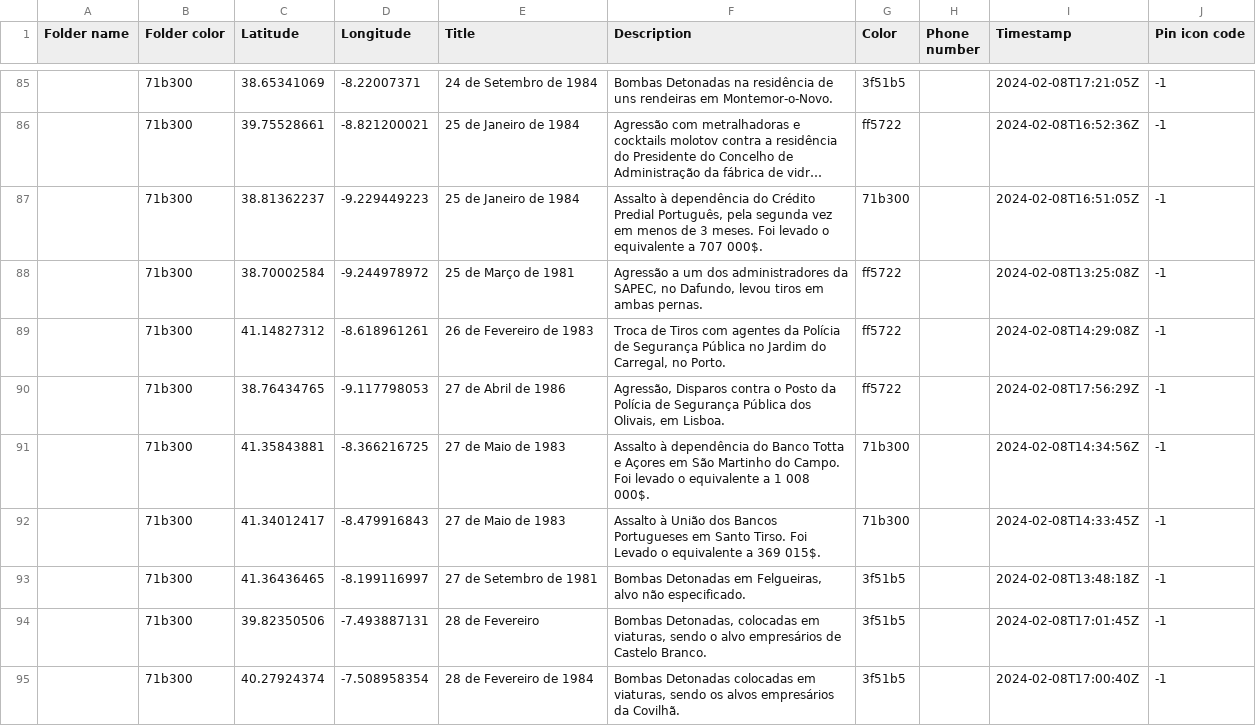
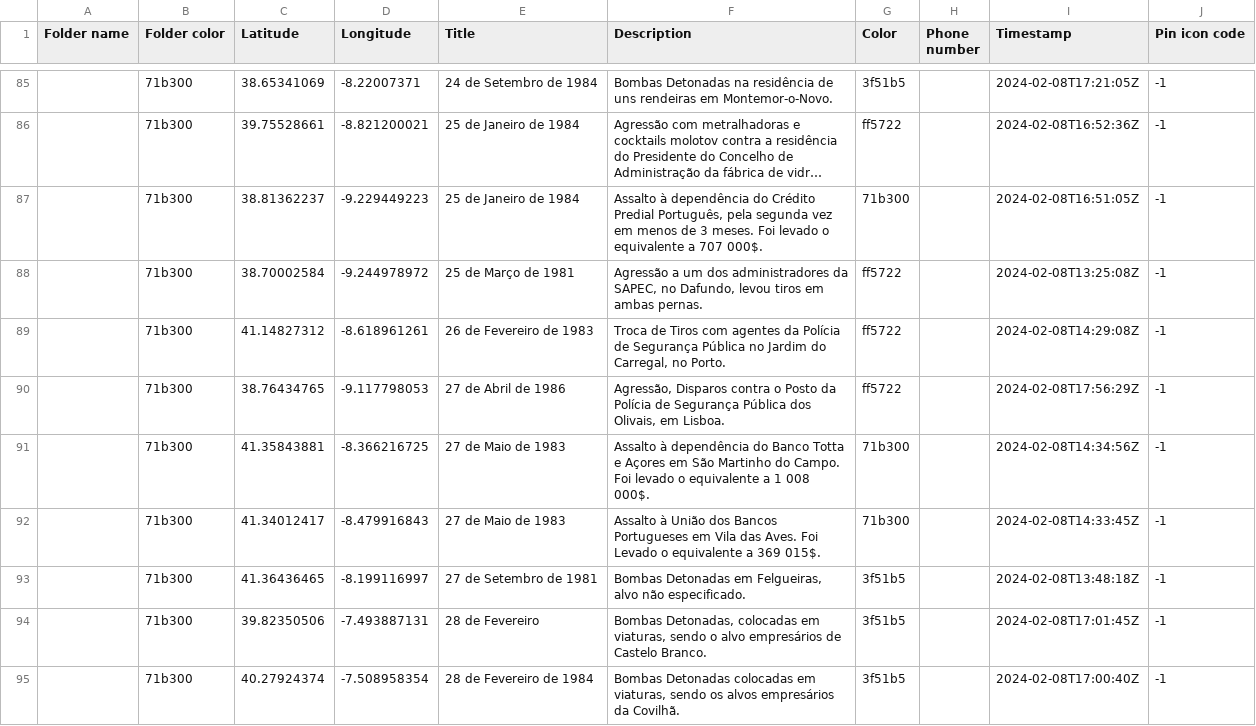
Before and after one commit to kikobatistaa/GEOFP25, a CSV file: DATA.csv, drawn as a sheet; only a part is shown, gaps mark what is left out; long unchanged cells end in ….

```diff
--- a/DATA.csv
+++ b/DATA.csv
@@ -91,3 +91,3 @@ Folder name,Folder color,Latitude,Longitude,Title,Description,Color,Phone number
 ,71b300,41.35843881,-8.366216725,27 de Maio de 1983,Assalto à dependência do Banco Totta e Açores em São Martinho do Campo. Foi levado o equivalente a 1 008 000$.,71b300,,2024-02-08T14:34:56Z,-1
-,71b300,41.34012417,-8.479916843,27 de Maio de 1983,Assalto à União dos Bancos Portugueses em Santo Tirso. Foi Levado o equivalente a 369 015$.,71b300,,2024-02-08T14:33:45Z,-1
+,71b300,41.34012417,-8.479916843,27 de Maio de 1983,Assalto à União dos Bancos Portugueses em Vila das Aves. Foi Levado o equivalente a 369 015$.,71b300,,2024-02-08T14:33:45Z,-1
 ,71b300,41.36436465,-8.199116997,27 de Setembro de 1981,"Bombas Detonadas em Felgueiras, alvo não especificado.",3f51b5,,2024-02-08T13:48:18Z,-1
```
Also changed, not shown: 1 other file.
